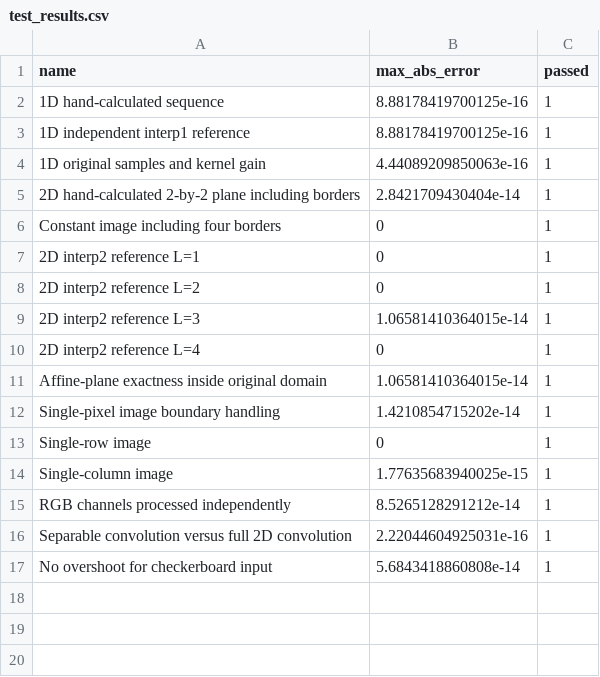
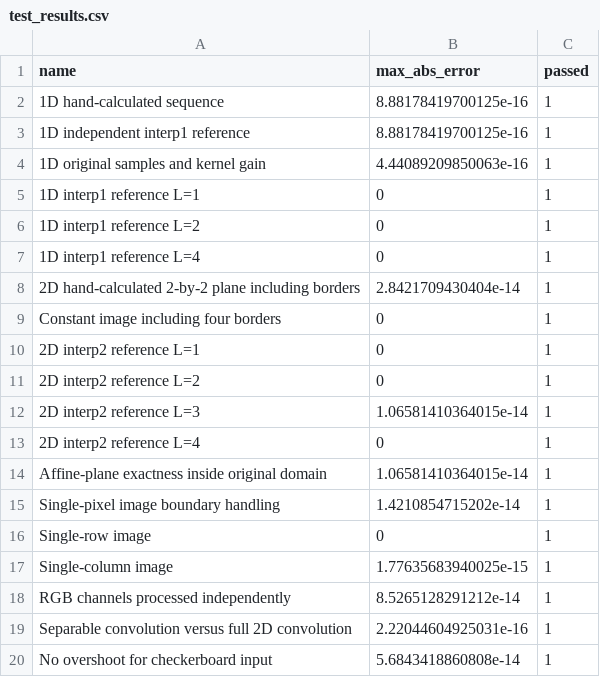
Before and after one commit to QMInmu/signals-systems-upsampling, a CSV file: results/test_results.csv, drawn as a sheet; the diff names each change by its address in the sheet, - before the commit and + after, or states it on an @@ line.

```diff
--- a/results/test_results.csv
+++ b/results/test_results.csv
+row 5: 1D interp1 reference L=1 | 0 | 1
+row 6: 1D interp1 reference L=2 | 0 | 1
+row 7: 1D interp1 reference L=4 | 0 | 1
```
Also changed, not shown: 25 other files.
